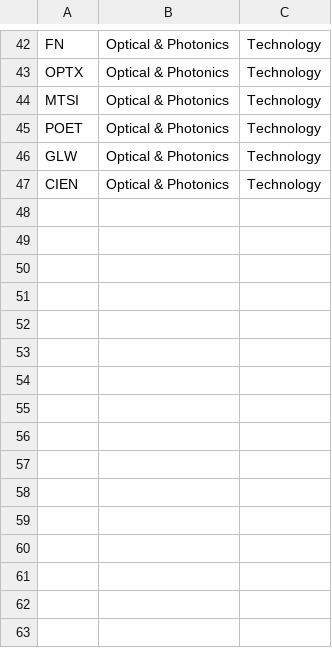
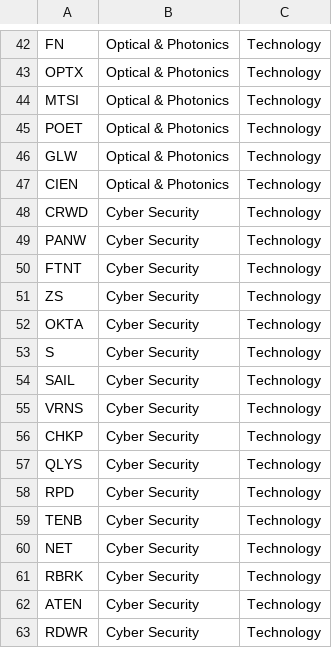
Before and after one commit to jay81k/market-dashboard, a CSV file: scripts/industry_overrides.csv, drawn as a sheet; only a part is shown, gaps mark what is left out; the diff names each change by its address in the sheet, - before the commit and + after, or states it on an @@ line.

Commit message:
Update industry_overrides.csv

```diff
--- a/scripts/industry_overrides.csv
+++ b/scripts/industry_overrides.csv
+row 48: CRWD | Cyber Security | Technology
+row 49: PANW | Cyber Security | Technology
+row 50: FTNT | Cyber Security | Technology
+row 51: ZS | Cyber Security | Technology
+row 52: OKTA | Cyber Security | Technology
+row 53: S | Cyber Security | Technology
+row 54: SAIL | Cyber Security | Technology
+row 55: VRNS | Cyber Security | Technology
+row 56: CHKP | Cyber Security | Technology
+row 57: QLYS | Cyber Security | Technology
+row 58: RPD | Cyber Security | Technology
+row 59: TENB | Cyber Security | Technology
+row 60: NET | Cyber Security | Technology
+row 61: RBRK | Cyber Security | Technology
+row 62: ATEN | Cyber Security | Technology
+row 63: RDWR | Cyber Security | Technology
```
